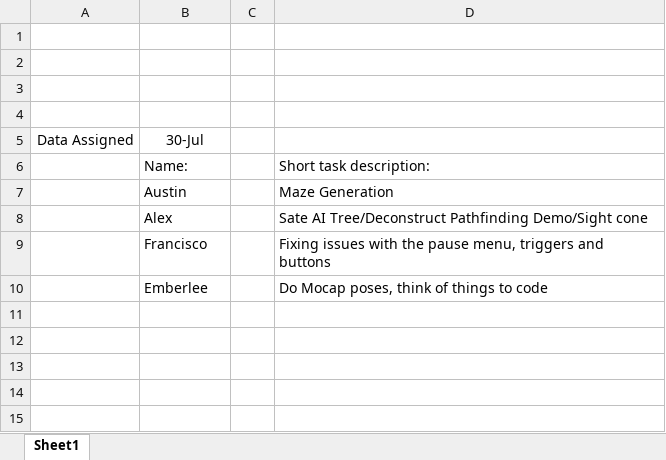
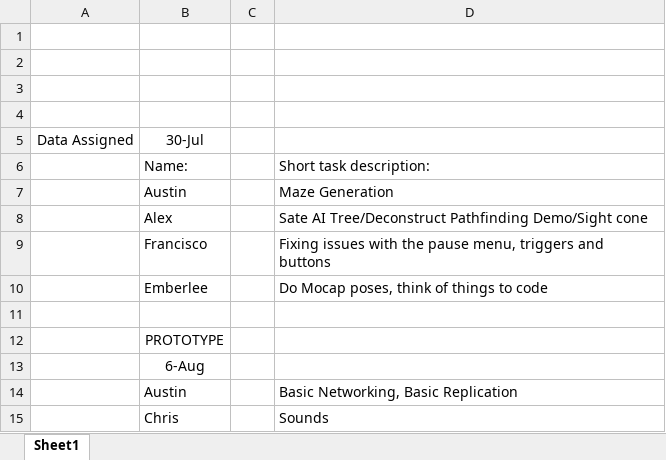
Before and after one commit to tickerdee/VGPA305, an Excel workbook: Documents/WeeklySchedule.xlsx, sheet Sheet1, drawn as a sheet; values as stored, in another font and other column widths than the file's, no borders; the diff names each change by its address in the sheet, - before the commit and + after, or states it on an @@ line.

Commit message:
Added tasks for Austin and Chris for protype, Made a prefab for our temporary player controller

```diff
--- a/Documents/WeeklySchedule.xlsx (sheet Sheet1)
+++ b/Documents/WeeklySchedule.xlsx (sheet Sheet1)
+row 11: (empty)
+row 12:  | PROTOTYPE
+row 13:  | 6-Aug
+row 14:  | Austin |  | Basic Networking, Basic Replication
+row 15:  | Chris |  | Sounds
```
Also changed, not shown: 4 other files.
